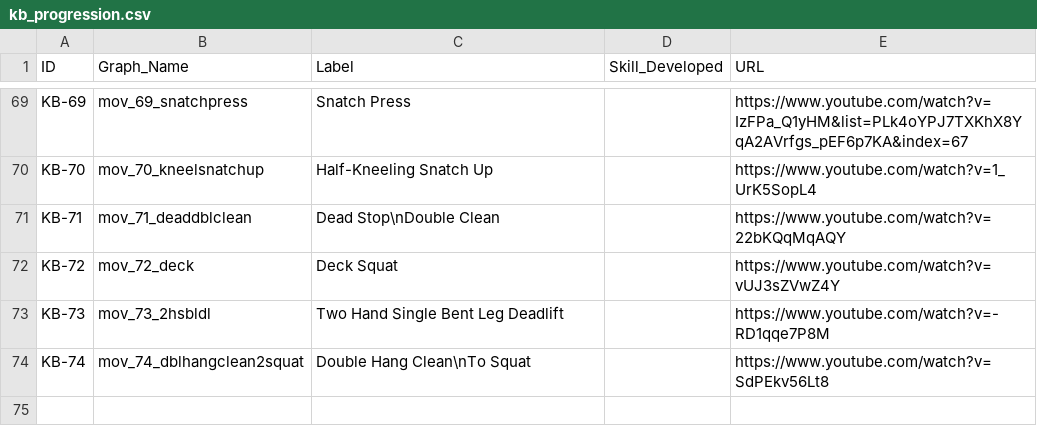
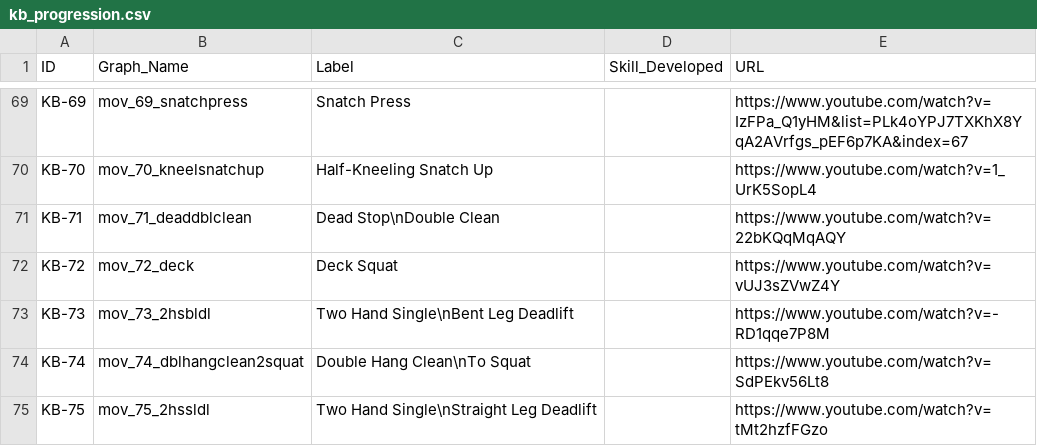
Before and after one commit to dznz/wildman-skill-trees, a CSV file: src/kb/kb_progression.csv, drawn as a sheet; only a part is shown, gaps mark what is left out.

Commit message:
feat(kb_progression): add KB-75
Add KB-75 - Two Hand Single Straight Leg Deadlift to the progression,
included in the _ALL and _4 diagrams.

```diff
--- a/src/kb/kb_progression.csv
+++ b/src/kb/kb_progression.csv
@@ -72,3 +72,4 @@ KB-71,mov_71_deaddblclean,"Dead Stop\nDouble Clean",,"https://www.youtube.com/wa
 KB-72,mov_72_deck,"Deck Squat",,"https://www.youtube.com/watch?v=vUJ3sZVwZ4Y"
-KB-73,mov_73_2hsbldl,"Two Hand Single Bent Leg Deadlift",,"https://www.youtube.com/watch?v=-RD1qqe7P8M"
+KB-73,mov_73_2hsbldl,"Two Hand Single\nBent Leg Deadlift",,"https://www.youtube.com/watch?v=-RD1qqe7P8M"
 KB-74,mov_74_dblhangclean2squat,"Double Hang Clean\nTo Squat",,"https://www.youtube.com/watch?v=SdPEkv56Lt8"
+KB-75,mov_75_2hssldl,"Two Hand Single\nStraight Leg Deadlift",,"https://www.youtube.com/watch?v=tMt2hzfFGzo"
```
Also changed, not shown: 4 other files.
